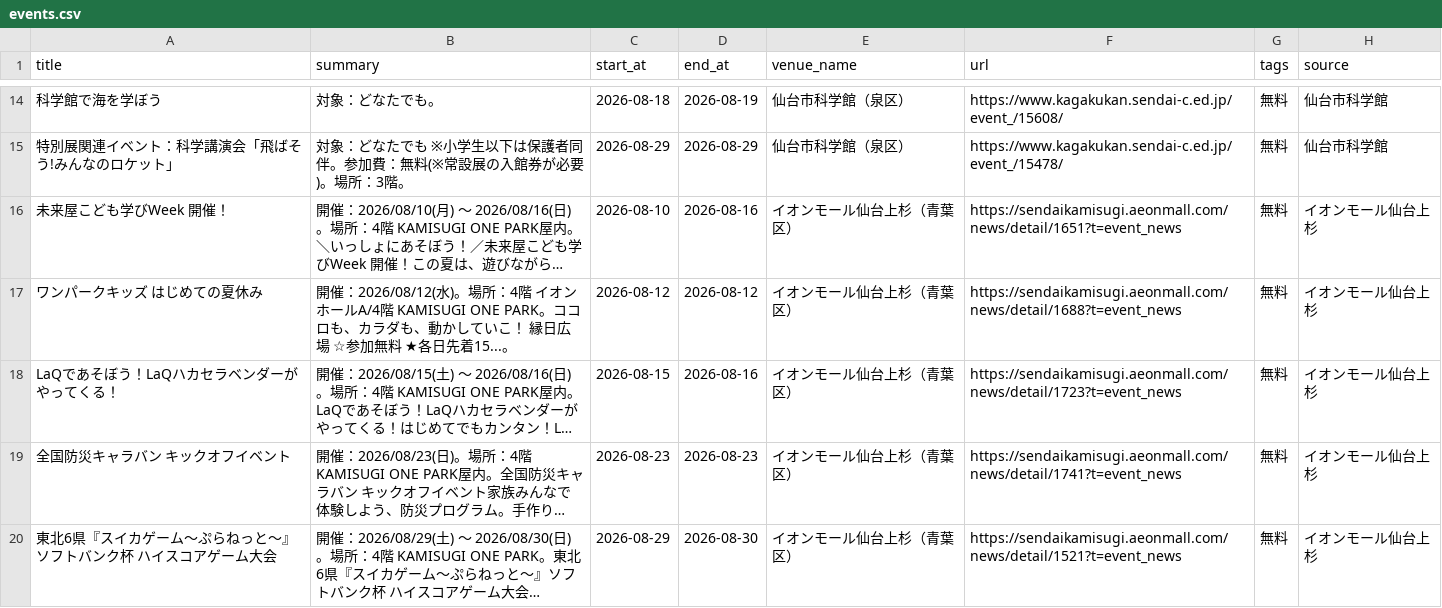
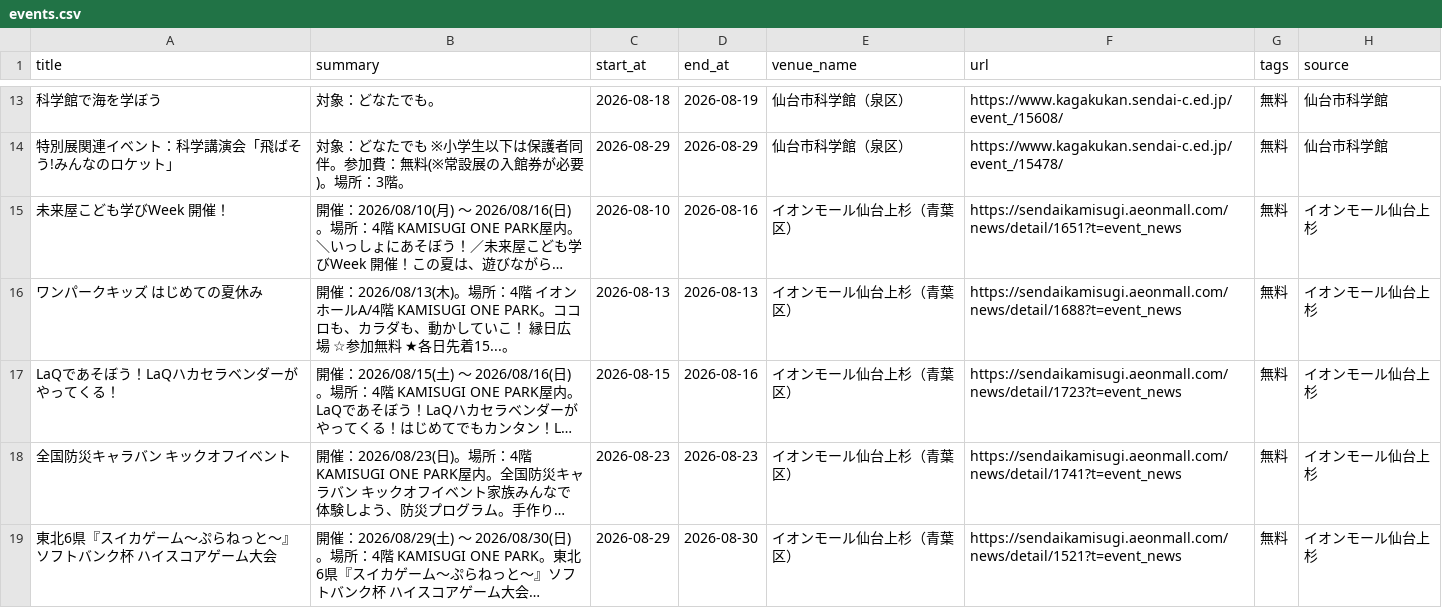
Before and after one commit to ndagsudo/sendai-kids-events, a CSV file: data/events.csv, drawn as a sheet; only a part is shown, gaps mark what is left out; long unchanged cells end in …; addresses are those after the commit; the diff covers the shown part only; the diff names each change by its address in the sheet, - before the commit and + after, or states it on an @@ line.

```diff
--- a/data/events.csv
+++ b/data/events.csv
-B16 (summary): 開催：2026/08/12(水)。場所…
+B16 (summary): 開催：2026/08/13(木)。場所…
-C16 (start_at): 2026-08-12
+C16 (start_at): 2026-08-13
-D16 (end_at): 2026-08-12
+D16 (end_at): 2026-08-13
```
Also changed, not shown: 1 added row and 2 removed rows elsewhere in this file, 4 other files.
